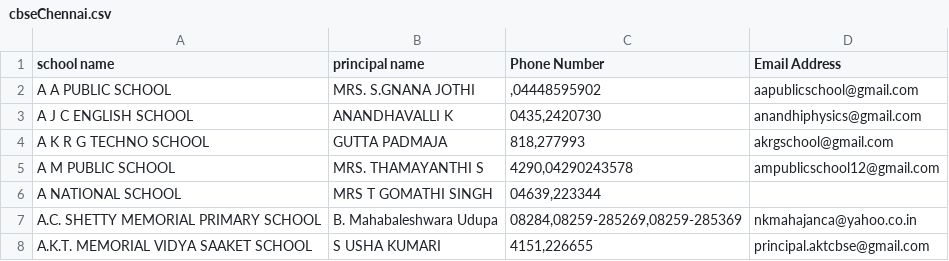
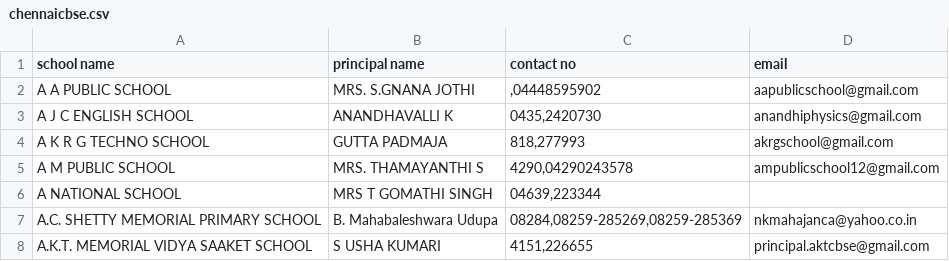
Before and after one commit to Prajwal-R/codetiger, a CSV file: chennaicbse.csv (was cbseChennai.csv), drawn as a sheet; only a part is shown.

Commit message:
cbse2.ipynb and chennaicbse.csv added

```diff
--- a/cbseChennai.csv
+++ b/chennaicbse.csv
@@ -1,2 +1,2 @@
-school name,principal name,Phone Number,Email Address
+school name,principal name,contact no,email
 A A PUBLIC SCHOOL,MRS. S.GNANA JOTHI,",04448595902",aapublicschool@gmail.com
```
Also changed, not shown: 2 other files.
